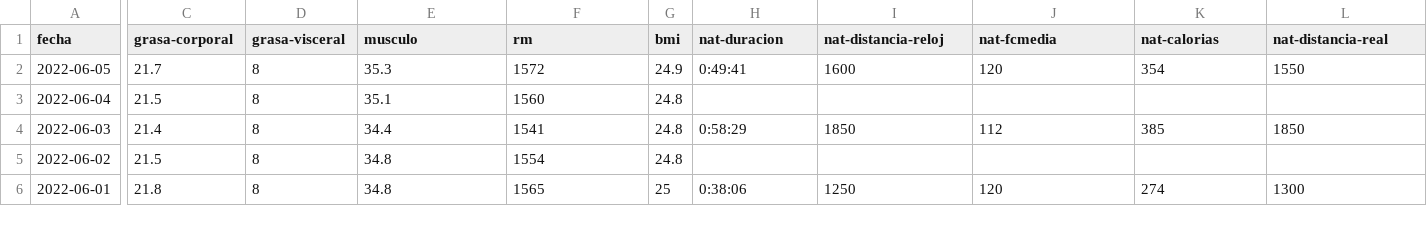
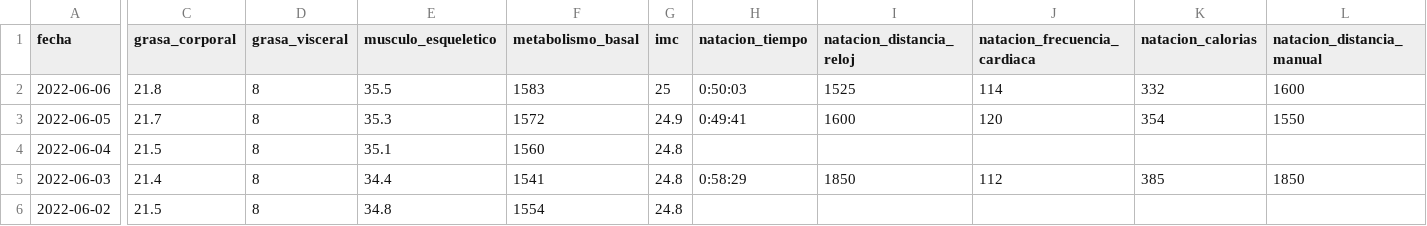
Before and after one commit to mfvargas/bioestadisticas, a CSV file: bioestadisticas.csv, drawn as a sheet; only a part is shown, gaps mark what is left out; the shorter side is filled out with more unchanged rows; rows hold the shown columns only; the diff covers the shown part only; the diff names each change by its address in the sheet, - before the commit and + after, or states it on an @@ line.

```diff
--- a/bioestadisticas.csv
+++ b/bioestadisticas.csv
-C1: grasa-corporal
+C1: grasa_corporal
-D1: grasa-visceral
+D1: grasa_visceral
-E1: musculo
+E1: musculo_esqueletico
-F1: rm
+F1: metabolismo_basal
-G1: bmi
+G1: imc
-H1: nat-duracion
+H1: natacion_tiempo
-I1: nat-distancia-reloj
+I1: natacion_distancia_reloj
-J1: nat-fcmedia
+J1: natacion_frecuencia_cardiaca
-K1: nat-calorias
+K1: natacion_calorias
-L1: nat-distancia-real
+L1: natacion_distancia_manual
+row 2: 2022-06-06 | 21.8 | 8 | 35.5 | 1583 | 25 | 0:50:03 | 1525 | 114 | 332 | 1600
```
Also changed, not shown: 1 edited cell elsewhere in this file, 2 other files.
